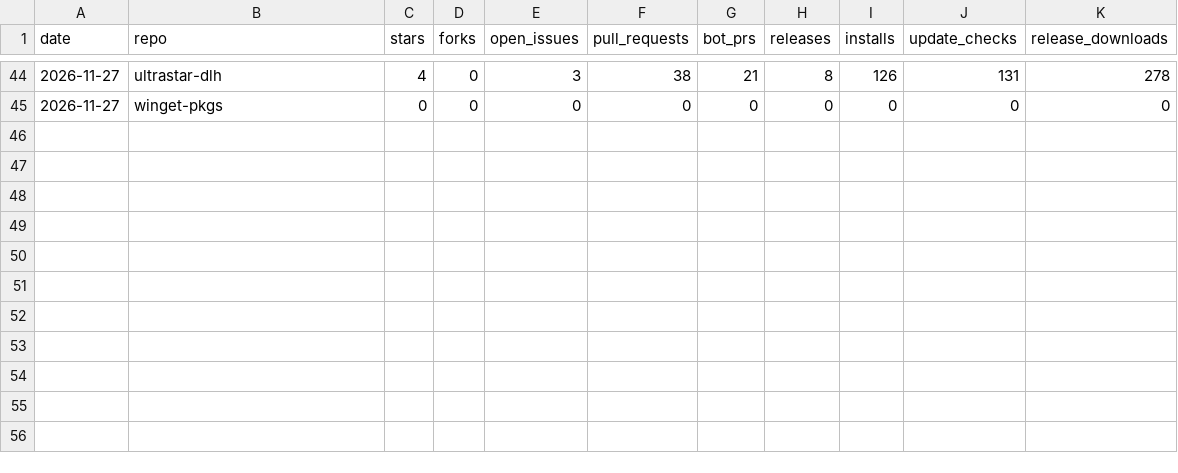
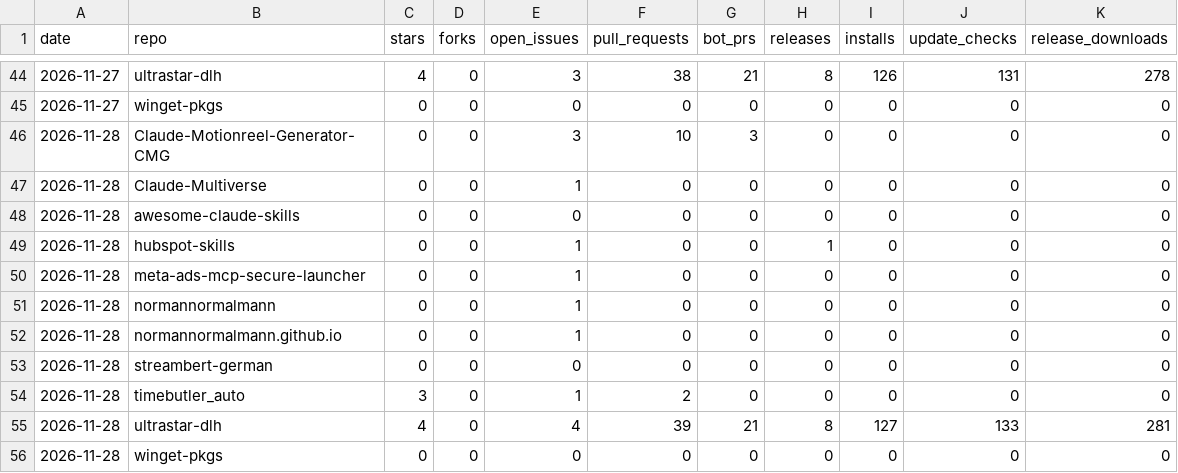
Before and after one commit to normannormalmann/normannormalmann.github.io, a CSV file: data/repos.csv, drawn as a sheet; only a part is shown, gaps mark what is left out; the diff names each change by its address in the sheet, - before the commit and + after, or states it on an @@ line.

```diff
--- a/data/repos.csv
+++ b/data/repos.csv
+row 46: 2026-11-28 | Claude-Motionreel-Generator-CMG | 0 | 0 | 3 | 10 | 3 | 0 | 0 | 0 | 0
+row 47: 2026-11-28 | Claude-Multiverse | 0 | 0 | 1 | 0 | 0 | 0 | 0 | 0 | 0
+row 48: 2026-11-28 | awesome-claude-skills | 0 | 0 | 0 | 0 | 0 | 0 | 0 | 0 | 0
+row 49: 2026-11-28 | hubspot-skills | 0 | 0 | 1 | 0 | 0 | 1 | 0 | 0 | 0
+row 50: 2026-11-28 | meta-ads-mcp-secure-launcher | 0 | 0 | 1 | 0 | 0 | 0 | 0 | 0 | 0
+row 51: 2026-11-28 | normannormalmann | 0 | 0 | 1 | 0 | 0 | 0 | 0 | 0 | 0
+row 52: 2026-11-28 | normannormalmann.github.io | 0 | 0 | 1 | 0 | 0 | 0 | 0 | 0 | 0
+row 53: 2026-11-28 | streambert-german | 0 | 0 | 0 | 0 | 0 | 0 | 0 | 0 | 0
+row 54: 2026-11-28 | timebutler_auto | 3 | 0 | 1 | 2 | 0 | 0 | 0 | 0 | 0
+row 55: 2026-11-28 | ultrastar-dlh | 4 | 0 | 4 | 39 | 21 | 8 | 127 | 133 | 281
+row 56: 2026-11-28 | winget-pkgs | 0 | 0 | 0 | 0 | 0 | 0 | 0 | 0 | 0
```
Also changed, not shown: data/assets.csv, data/paths.csv, 5 other files.
